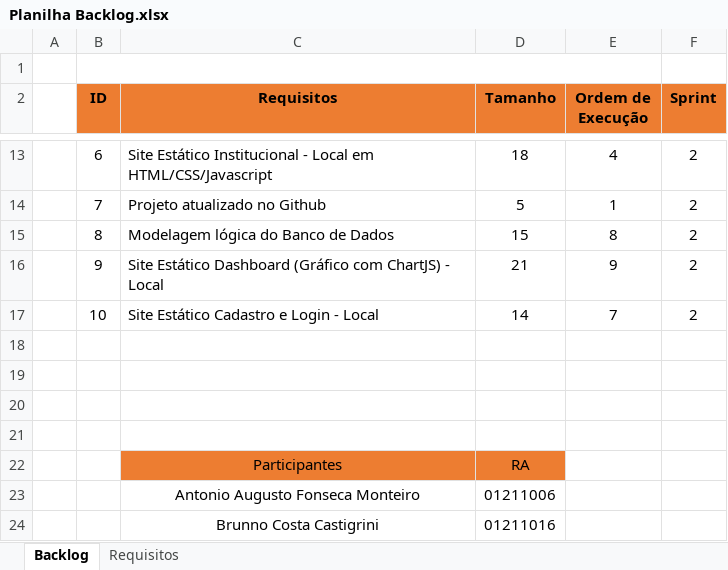
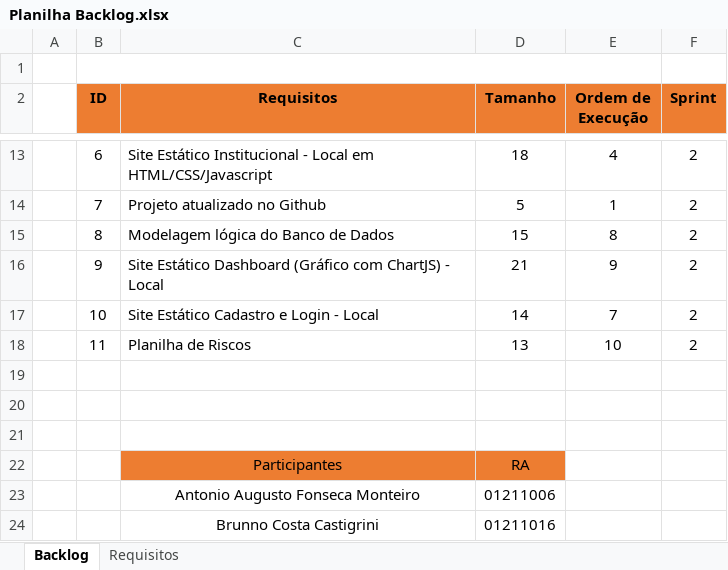
Before and after one commit to GustavoQuaresma/TECCHICKEN-DOCUMENTACAO, an Excel workbook: SPRINT2/Planilha Backlog.xlsx, sheet Backlog, drawn as a sheet; only a part is shown, gaps mark what is left out; values as stored, in another font and other column widths than the file's, no borders; the diff names each change by its address in the sheet, - before the commit and + after, or states it on an @@ line.

```diff
--- a/SPRINT2/Planilha Backlog.xlsx (sheet Backlog)
+++ b/SPRINT2/Planilha Backlog.xlsx (sheet Backlog)
-row 18: (empty)
+row 18:  | 11 | Planilha de Riscos | 13 | 10 | 2
```
Also changed, not shown: 1 other file.
